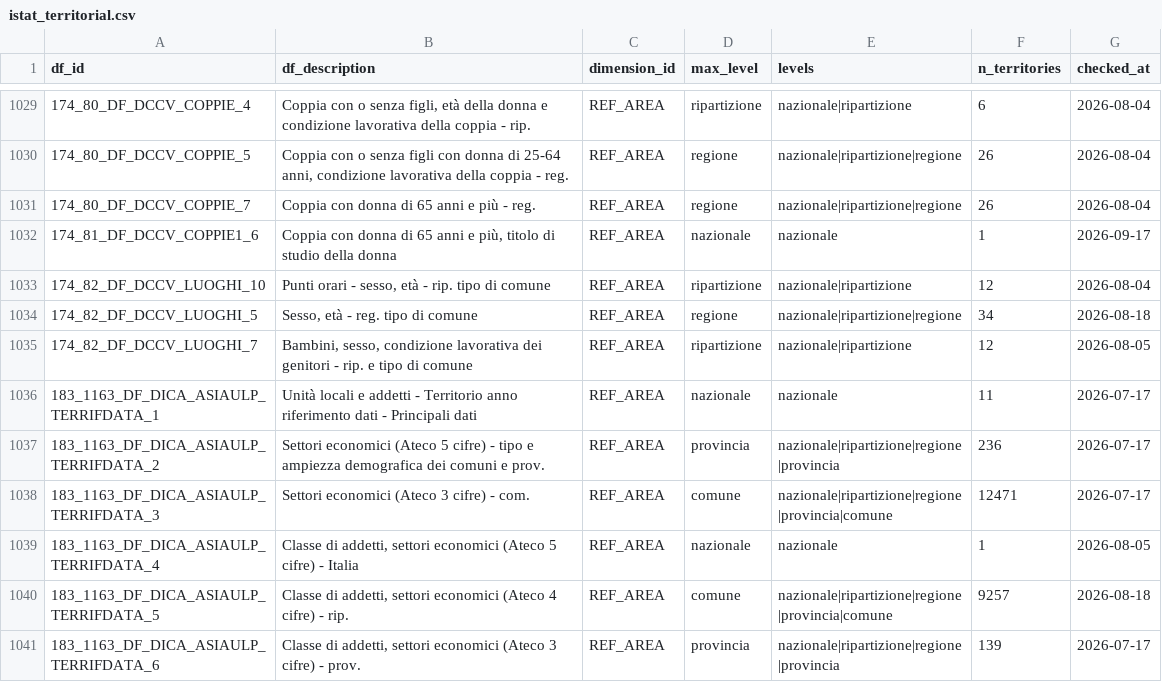
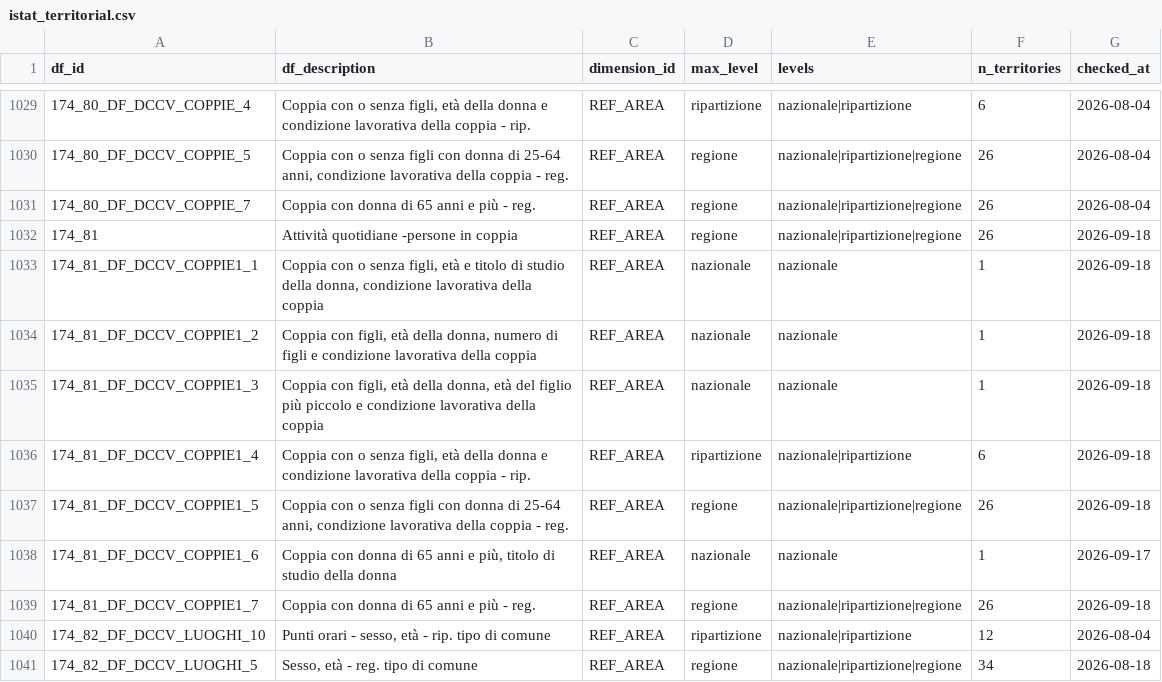
Before and after one commit to ondata/opensdmx, a CSV file: data/constraints/istat_territorial.csv, drawn as a sheet; only a part is shown, gaps mark what is left out; the shorter side is filled out with more unchanged rows.

```diff
--- a/data/constraints/istat_territorial.csv
+++ b/data/constraints/istat_territorial.csv
@@ -1031,3 +1031,10 @@ df_id,df_description,dimension_id,max_level,levels,n_territories,checked_at
 174_80_DF_DCCV_COPPIE_7,Coppia con donna di 65 anni e più - reg.,REF_AREA,regione,nazionale|ripartizione|regione,26,2026-08-04
+174_81,Attività quotidiane -persone in coppia,REF_AREA,regione,nazionale|ripartizione|regione,26,2026-09-18
+174_81_DF_DCCV_COPPIE1_1,"Coppia con o senza figli, età e titolo di studio della donna, condizione lavorativa della coppia",REF_AREA,nazionale,nazionale,1,2026-09-18
+174_81_DF_DCCV_COPPIE1_2,"Coppia con figli, età della donna, numero di figli e condizione lavorativa della coppia",REF_AREA,nazionale,nazionale,1,2026-09-18
+174_81_DF_DCCV_COPPIE1_3,"Coppia con figli, età della donna, età del figlio più piccolo e condizione lavorativa della coppia",REF_AREA,nazionale,nazionale,1,2026-09-18
+174_81_DF_DCCV_COPPIE1_4,"Coppia con o senza figli, età della donna e condizione lavorativa della coppia - rip.",REF_AREA,ripartizione,nazionale|ripartizione,6,2026-09-18
+174_81_DF_DCCV_COPPIE1_5,"Coppia con o senza figli con donna di 25-64 anni, condizione lavorativa della coppia - reg.",REF_AREA,regione,nazionale|ripartizione|regione,26,2026-09-18
 174_81_DF_DCCV_COPPIE1_6,"Coppia con donna di 65 anni e più, titolo di studio della donna",REF_AREA,nazionale,nazionale,1,2026-09-17
+174_81_DF_DCCV_COPPIE1_7,Coppia con donna di 65 anni e più - reg.,REF_AREA,regione,nazionale|ripartizione|regione,26,2026-09-18
 174_82_DF_DCCV_LUOGHI_10,"Punti orari - sesso, età - rip. tipo di comune",REF_AREA,ripartizione,nazionale|ripartizione,12,2026-08-04
```
Also changed, not shown: data/constraints/istat_status.csv, 1 other file.
